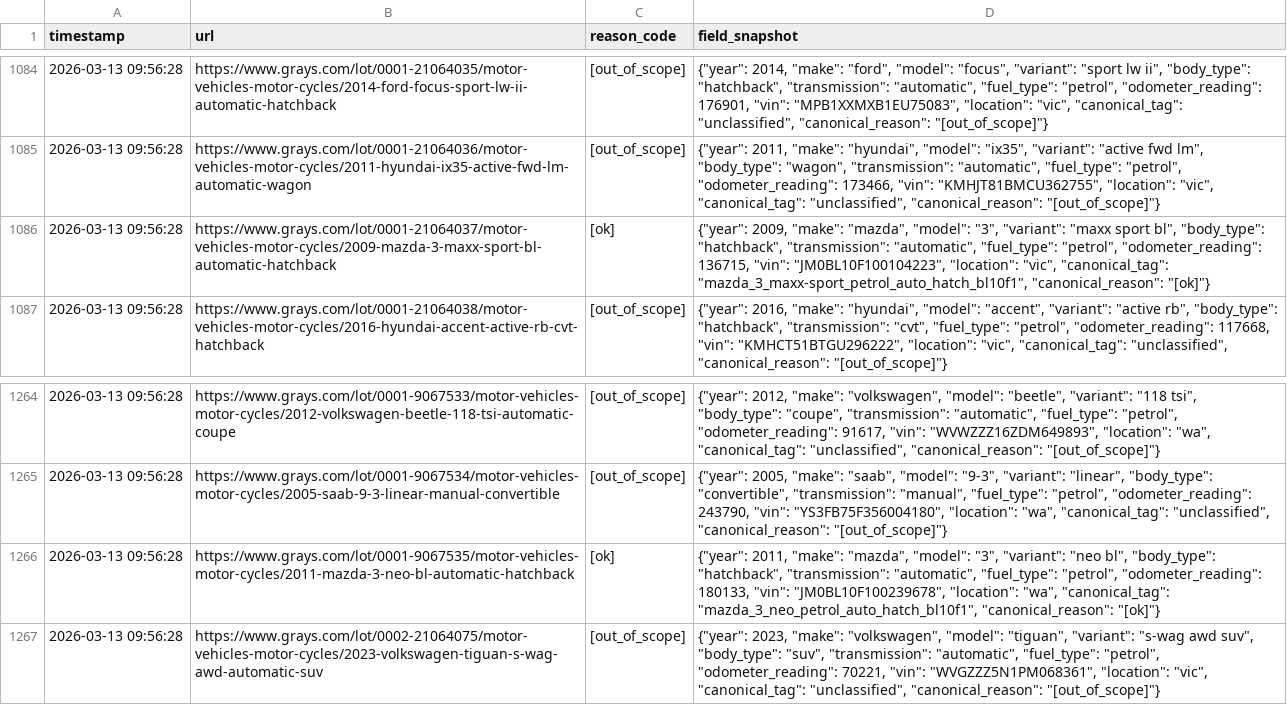
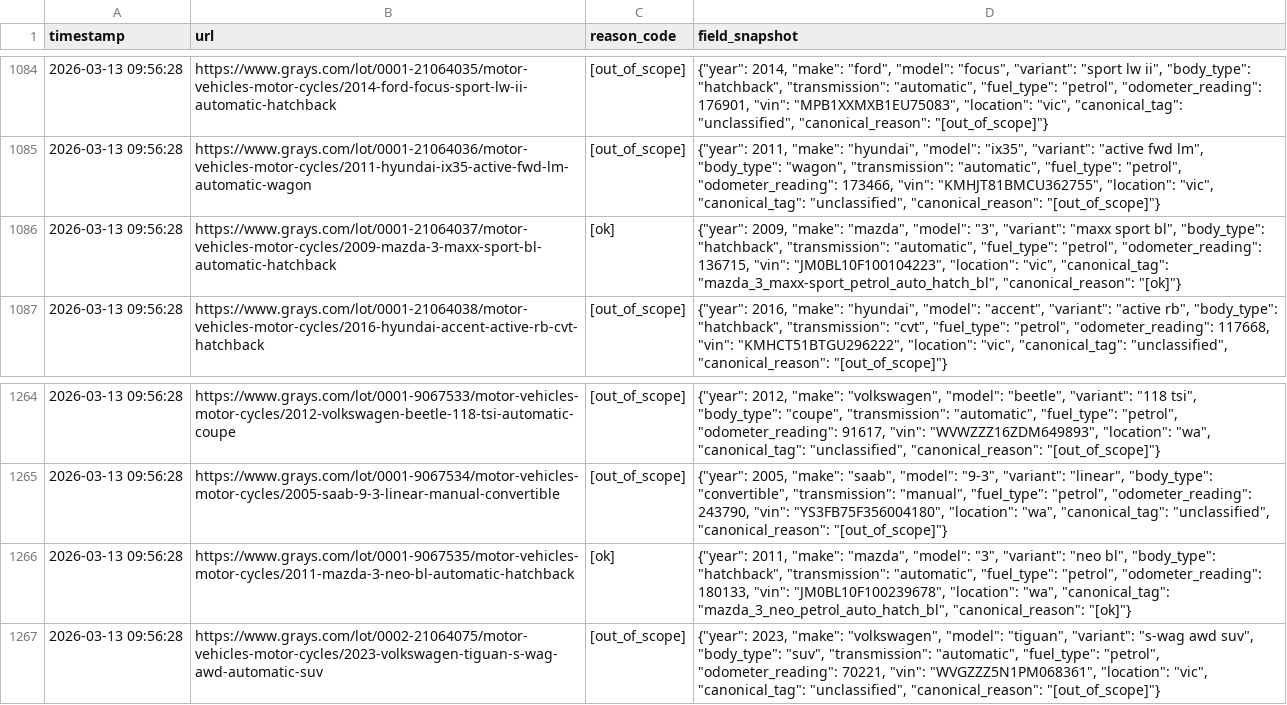
Before and after one commit to fallen-pc/autosniper, a CSV file: CSV_data/scrapers/excluded_listings.csv, drawn as a sheet; only a part is shown, gaps mark what is left out.

```diff
--- a/CSV_data/scrapers/excluded_listings.csv
+++ b/CSV_data/scrapers/excluded_listings.csv
@@ -1085,3 +1085,3 @@ timestamp,url,reason_code,field_snapshot
 2026-03-13 09:56:28,https://www.grays.com/lot/0001-21064036/motor-vehicles-motor-cycles/2011-hyundai-ix35-active-fwd-lm-automatic-wagon,[out_of_scope],"{""year"": 2011, ""make"": ""hyundai"", ""model"": ""ix35"", ""variant"": ""active fwd lm"", ""body_type"": ""wagon"", ""transmission"": ""automatic"", ""fuel_type"": ""petrol"", ""odometer_reading"": 173466, ""vin"": ""KMHJT81BMCU362755"", ""location"": ""vic"", ""canonical_tag"": ""unclassified"", ""canonical_reason"": ""[out_of_scope]""}"
-2026-03-13 09:56:28,https://www.grays.com/lot/0001-21064037/motor-vehicles-motor-cycles/2009-mazda-3-maxx-sport-bl-automatic-hatchback,[ok],"{""year"": 2009, ""make"": ""mazda"", ""model"": ""3"", ""variant"": ""maxx sport bl"", ""body_type"": ""hatchback"", ""transmission"": ""automatic"", ""fuel_type"": ""petrol"", ""odometer_reading"": 136715, ""vin"": ""JM0BL10F100104223"", ""location"": ""vic"", ""canonical_tag"": ""mazda_3_maxx-sport_petrol_auto_hatch_bl10f1"", ""canonical_reason"": ""[ok]""}"
+2026-03-13 09:56:28,https://www.grays.com/lot/0001-21064037/motor-vehicles-motor-cycles/2009-mazda-3-maxx-sport-bl-automatic-hatchback,[ok],"{""year"": 2009, ""make"": ""mazda"", ""model"": ""3"", ""variant"": ""maxx sport bl"", ""body_type"": ""hatchback"", ""transmission"": ""automatic"", ""fuel_type"": ""petrol"", ""odometer_reading"": 136715, ""vin"": ""JM0BL10F100104223"", ""location"": ""vic"", ""canonical_tag"": ""mazda_3_maxx-sport_petrol_auto_hatch_bl"", ""canonical_reason"": ""[ok]""}"
 2026-03-13 09:56:28,https://www.grays.com/lot/0001-21064038/motor-vehicles-motor-cycles/2016-hyundai-accent-active-rb-cvt-hatchback,[out_of_scope],"{""year"": 2016, ""make"": ""hyundai"", ""model"": ""accent"", ""variant"": ""active rb"", ""body_type"": ""hatchback"", ""transmission"": ""cvt"", ""fuel_type"": ""petrol"", ""odometer_reading"": 117668, ""vin"": ""KMHCT51BTGU296222"", ""location"": ""vic"", ""canonical_tag"": ""unclassified"", ""canonical_reason"": ""[out_of_scope]""}"
@@ -1265,3 +1265,3 @@ timestamp,url,reason_code,field_snapshot
 2026-03-13 09:56:28,https://www.grays.com/lot/0001-9067534/motor-vehicles-motor-cycles/2005-saab-9-3-linear-manual-convertible,[out_of_scope],"{""year"": 2005, ""make"": ""saab"", ""model"": ""9-3"", ""variant"": ""linear"", ""body_type"": ""convertible"", ""transmission"": ""manual"", ""fuel_type"": ""petrol"", ""odometer_reading"": 243790, ""vin"": ""YS3FB75F356004180"", ""location"": ""wa"", ""canonical_tag"": ""unclassified"", ""canonical_reason"": ""[out_of_scope]""}"
-2026-03-13 09:56:28,https://www.grays.com/lot/0001-9067535/motor-vehicles-motor-cycles/2011-mazda-3-neo-bl-automatic-hatchback,[ok],"{""year"": 2011, ""make"": ""mazda"", ""model"": ""3"", ""variant"": ""neo bl"", ""body_type"": ""hatchback"", ""transmission"": ""automatic"", ""fuel_type"": ""petrol"", ""odometer_reading"": 180133, ""vin"": ""JM0BL10F100239678"", ""location"": ""wa"", ""canonical_tag"": ""mazda_3_neo_petrol_auto_hatch_bl10f1"", ""canonical_reason"": ""[ok]""}"
+2026-03-13 09:56:28,https://www.grays.com/lot/0001-9067535/motor-vehicles-motor-cycles/2011-mazda-3-neo-bl-automatic-hatchback,[ok],"{""year"": 2011, ""make"": ""mazda"", ""model"": ""3"", ""variant"": ""neo bl"", ""body_type"": ""hatchback"", ""transmission"": ""automatic"", ""fuel_type"": ""petrol"", ""odometer_reading"": 180133, ""vin"": ""JM0BL10F100239678"", ""location"": ""wa"", ""canonical_tag"": ""mazda_3_neo_petrol_auto_hatch_bl"", ""canonical_reason"": ""[ok]""}"
 2026-03-13 09:56:28,https://www.grays.com/lot/0002-21064075/motor-vehicles-motor-cycles/2023-volkswagen-tiguan-s-wag-awd-automatic-suv,[out_of_scope],"{""year"": 2023, ""make"": ""volkswagen"", ""model"": ""tiguan"", ""variant"": ""s-wag awd suv"", ""body_type"": ""suv"", ""transmission"": ""automatic"", ""fuel_type"": ""petrol"", ""odometer_reading"": 70221, ""vin"": ""WVGZZZ5N1PM068361"", ""location"": ""vic"", ""canonical_tag"": ""unclassified"", ""canonical_reason"": ""[out_of_scope]""}"
```
Also changed, not shown: CSV_data/scrapers/active_vehicle_details.csv, CSV_data/scrapers/matched_canonical_details.csv, 8 other files.
